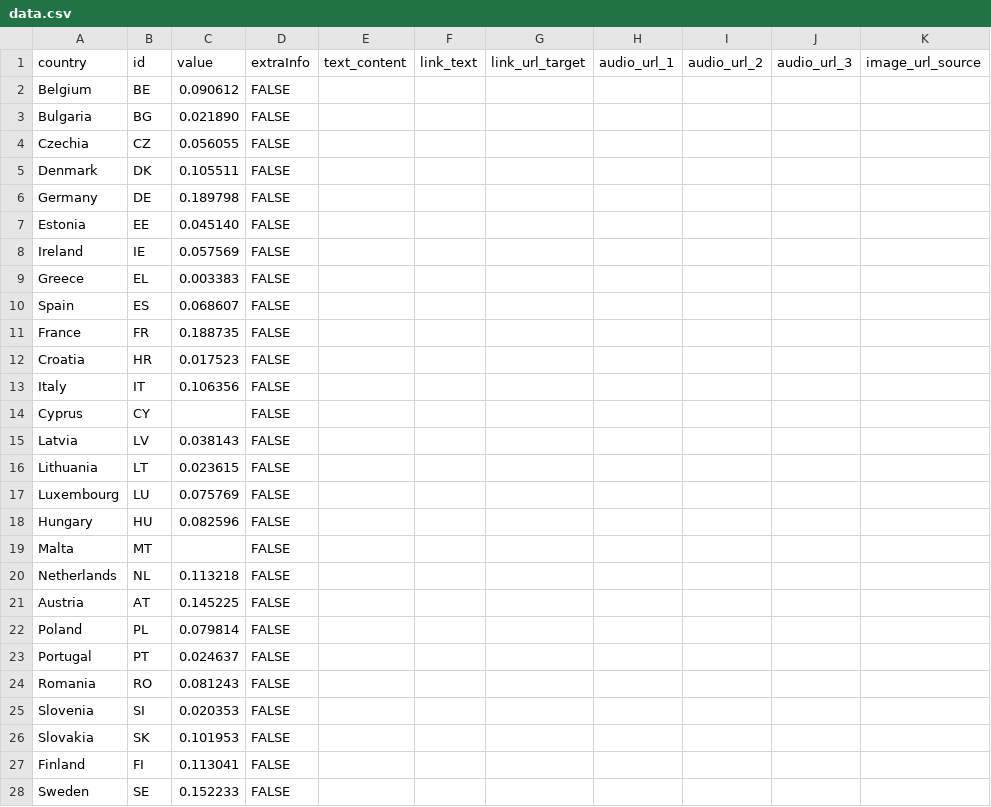
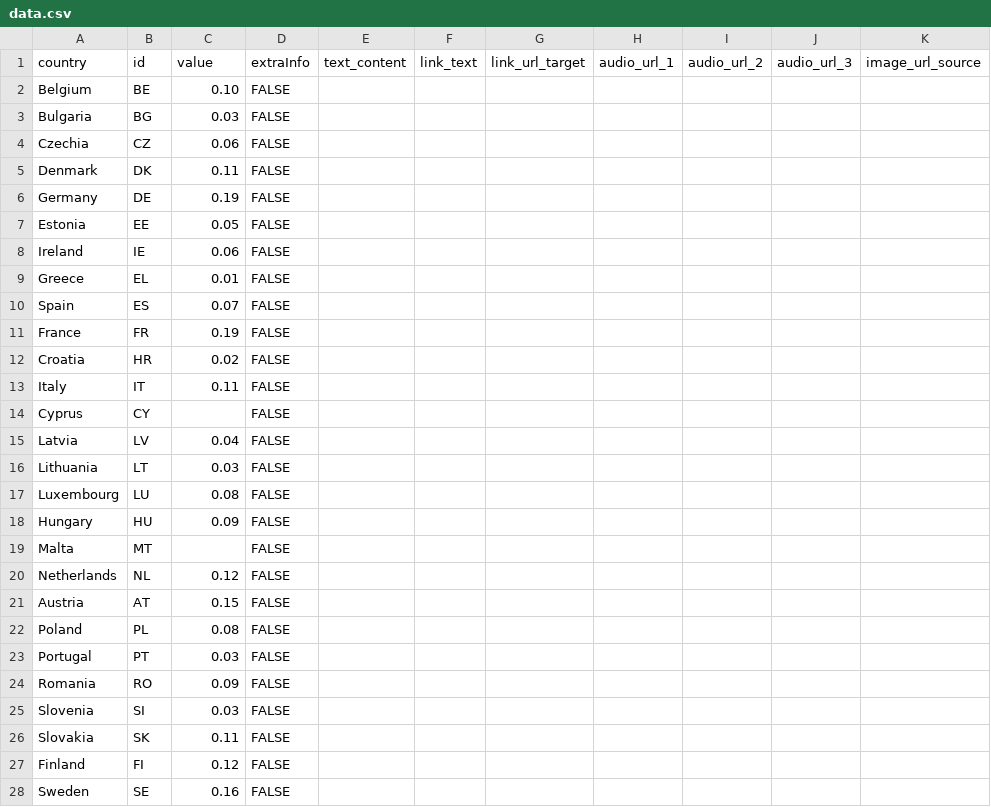
Before and after one commit to EuranetPlus/map-trips-by-train, a CSV file: static/data/thematic/data.csv, drawn as a sheet; only a part is shown; the diff names each change by its address in the sheet, - before the commit and + after, or states it on an @@ line.

Commit message:
Update data.csv

```diff
--- a/static/data/thematic/data.csv
+++ b/static/data/thematic/data.csv
-C2 (value): 0.090612
+C2 (value): 0.10
-C3 (value): 0.021890
+C3 (value): 0.03
-C4 (value): 0.056055
+C4 (value): 0.06
-C5 (value): 0.105511
+C5 (value): 0.11
-C6 (value): 0.189798
+C6 (value): 0.19
-C7 (value): 0.045140
+C7 (value): 0.05
-C8 (value): 0.057569
+C8 (value): 0.06
-C9 (value): 0.003383
+C9 (value): 0.01
-C10 (value): 0.068607
+C10 (value): 0.07
-C11 (value): 0.188735
+C11 (value): 0.19
-C12 (value): 0.017523
+C12 (value): 0.02
-C13 (value): 0.106356
+C13 (value): 0.11
-C15 (value): 0.038143
+C15 (value): 0.04
-C16 (value): 0.023615
+C16 (value): 0.03
-C17 (value): 0.075769
+C17 (value): 0.08
-C18 (value): 0.082596
+C18 (value): 0.09
-C20 (value): 0.113218
+C20 (value): 0.12
-C21 (value): 0.145225
+C21 (value): 0.15
-C22 (value): 0.079814
+C22 (value): 0.08
-C23 (value): 0.024637
+C23 (value): 0.03
-C24 (value): 0.081243
+C24 (value): 0.09
-C25 (value): 0.020353
+C25 (value): 0.03
-C26 (value): 0.101953
+C26 (value): 0.11
-C27 (value): 0.113041
+C27 (value): 0.12
-C28 (value): 0.152233
+C28 (value): 0.16
```
